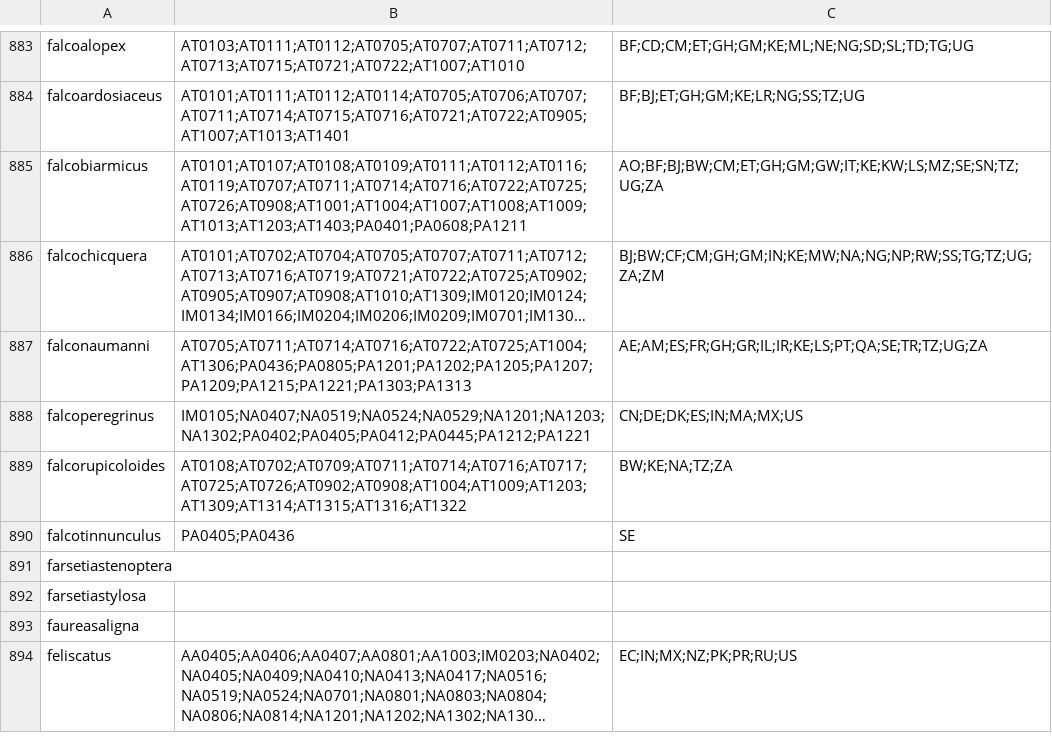
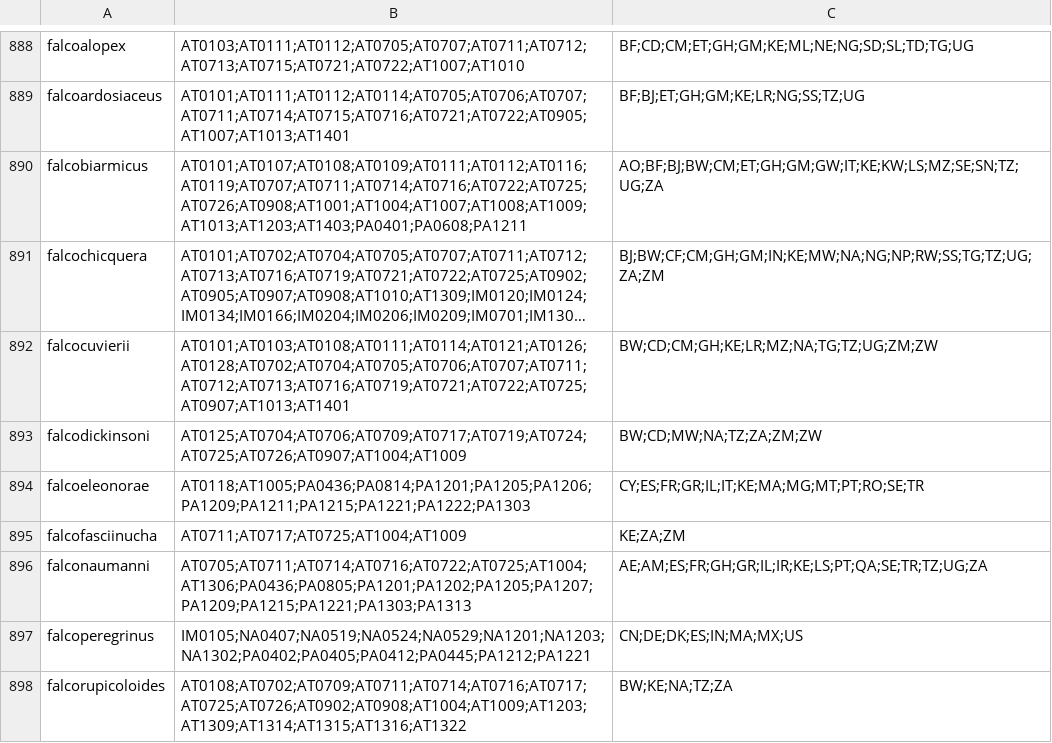
Before and after one commit to tsammalex/tsammalex, a CSV file: tsammalexdata/data/distribution.csv, drawn as a sheet; only a part is shown, gaps mark what is left out; the shorter side is filled out with more unchanged rows; long unchanged cells end in …; the diff covers the shown part only; the diff names each change by its address in the sheet, - before the commit and + after, or states it on an @@ line.

```diff
--- a/tsammalexdata/data/distribution.csv
+++ b/tsammalexdata/data/distribution.csv
+row 892: falcocuvierii | AT0101;AT0103;AT0108;AT0111;AT0114;AT0121;AT0126;AT0128;AT0702;AT0704;AT0705;AT0706;AT0707;AT0711;AT0712;AT0713;AT0716;AT0719;AT0721;AT0722;AT0725;AT0907;AT1013;AT1401 | BW;CD;CM;GH;KE;LR;MZ;NA;TG;TZ;UG;ZM;ZW
+row 893: falcodickinsoni | AT0125;AT0704;AT0706;AT0709;AT0717;AT0719;AT0724;AT0725;AT0726;AT0907;AT1004;AT1009 | BW;CD;MW;NA;TZ;ZA;ZM;ZW
+row 894: falcoeleonorae | AT0118;AT1005;PA0436;PA0814;PA1201;PA1205;PA1206;PA1209;PA1211;PA1215;PA1221;PA1222;PA1303 | CY;ES;FR;GR;IL;IT;KE;MA;MG;MT;PT;RO;SE;TR
+row 895: falcofasciinucha | AT0711;AT0717;AT0725;AT1004;AT1009 | KE;ZA;ZM
```
Also changed, not shown: 10 added rows elsewhere in this file, 17 other files.
